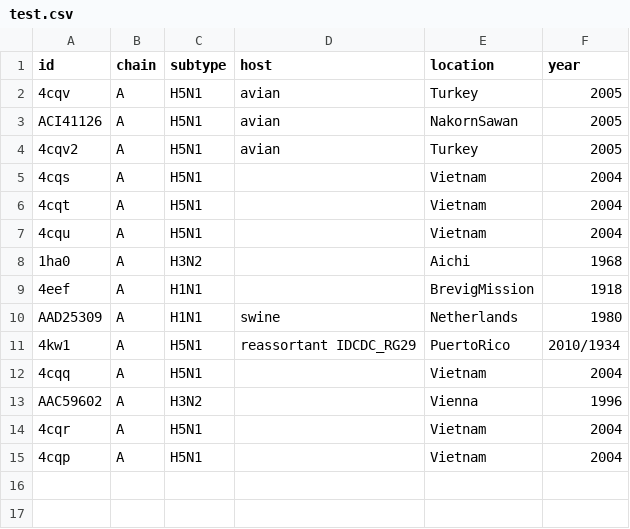
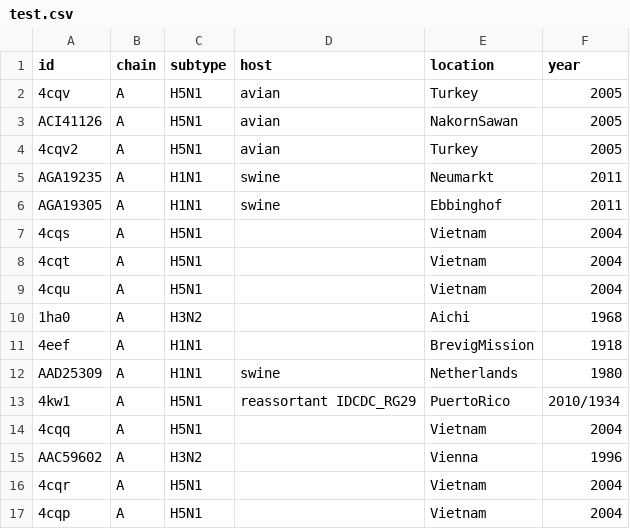
Before and after one commit to gmazz/BioInfoTools, a CSV file: GeoLocation/test.csv, drawn as a sheet; the diff names each change by its address in the sheet, - before the commit and + after, or states it on an @@ line.

```diff
--- a/GeoLocation/test.csv
+++ b/GeoLocation/test.csv
+row 5: AGA19235 | A | H1N1 | swine | Neumarkt | 2011
+row 6: AGA19305 | A | H1N1 | swine | Ebbinghof | 2011
```
Also changed, not shown: 1 other file.
